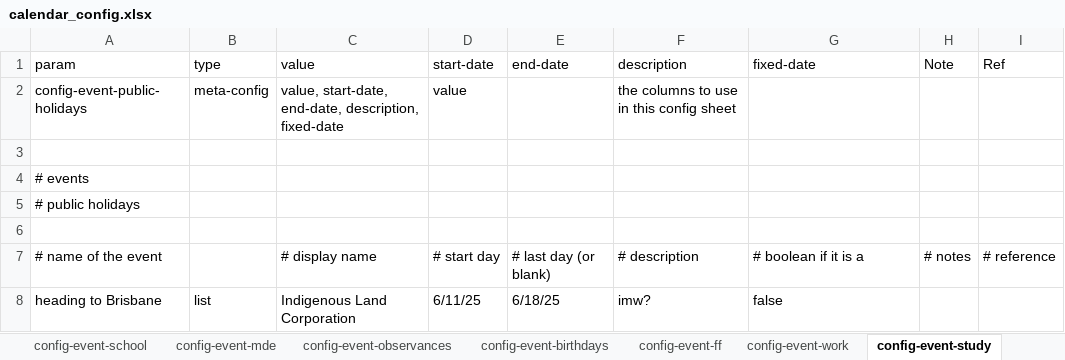
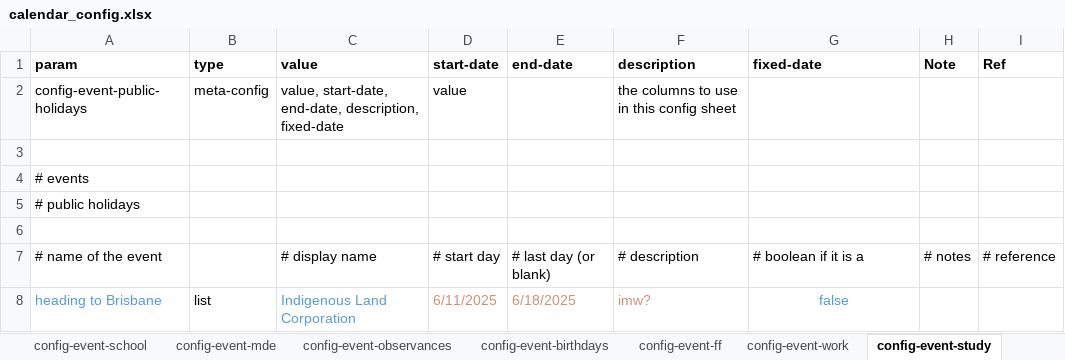
Before and after one commit to 3seasonal/coffee-salad, an Excel workbook: calendar_config.xlsx, sheet config-event-study, drawn as a sheet; values as stored, in another font and other column widths than the file's, no borders; the diff names each change by its address in the sheet, - before the commit and + after, or states it on an @@ line.

Commit message:
replaced config

```diff
--- a/calendar_config.xlsx (sheet config-event-study)
+++ b/calendar_config.xlsx (sheet config-event-study)
-A1:I1 bold: off
+A1:I1 bold: on
-A8 text colour: black
+A8 text colour: #569CD6
-C8 text colour: black
+C8 text colour: #569CD6
-D8 (start-date): 6/11/25
+D8 (start-date): 6/11/2025
-D8:F8 text colour: black
+D8:F8 text colour: #CE9178
-E8 (end-date): 6/18/25
+E8 (end-date): 6/18/2025
@@ G8 text colour: black → #569CD6, alignment: left → center @@
```
Also changed, not shown: sheet config-columns, sheet config-events, sheet config-event-work, sheet config-event-scouts, sheet config-event-ff, sheet config-event-observances, 23 more sheets.
